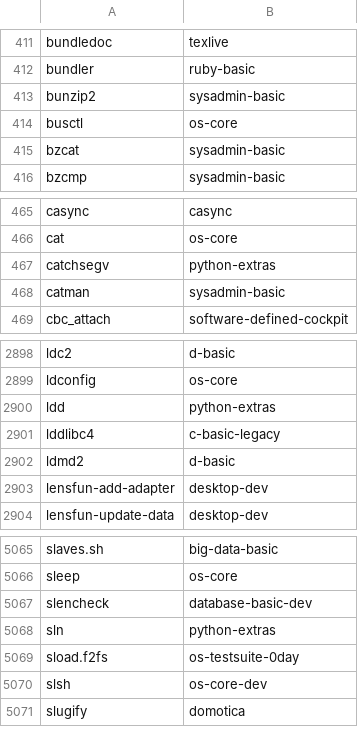
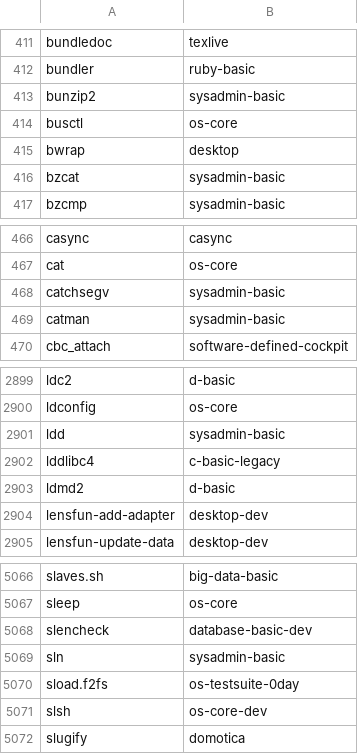
Before and after one commit to lebensterben/cnf, a CSV file: commandlist.csv, drawn as a sheet; only a part is shown, gaps mark what is left out.

Commit message:
update command list for 28500

```diff
--- a/commandlist.csv
+++ b/commandlist.csv
@@ -414,2 +414,3 @@ bunzip2	sysadmin-basic
 busctl	os-core
+bwrap	desktop
 bzcat	sysadmin-basic
@@ -466,3 +467,3 @@ casync	casync
 cat	os-core
-catchsegv	python-extras
+catchsegv	sysadmin-basic
 catman	sysadmin-basic
@@ -2899,3 +2900,3 @@ ldc2	d-basic
 ldconfig	os-core
-ldd	python-extras
+ldd	sysadmin-basic
 lddlibc4	c-basic-legacy
@@ -5067,3 +5068,3 @@ sleep	os-core
 slencheck	database-basic-dev
-sln	python-extras
+sln	sysadmin-basic
 sload.f2fs	os-testsuite-0day
```
Also changed, not shown: 2 other files.
